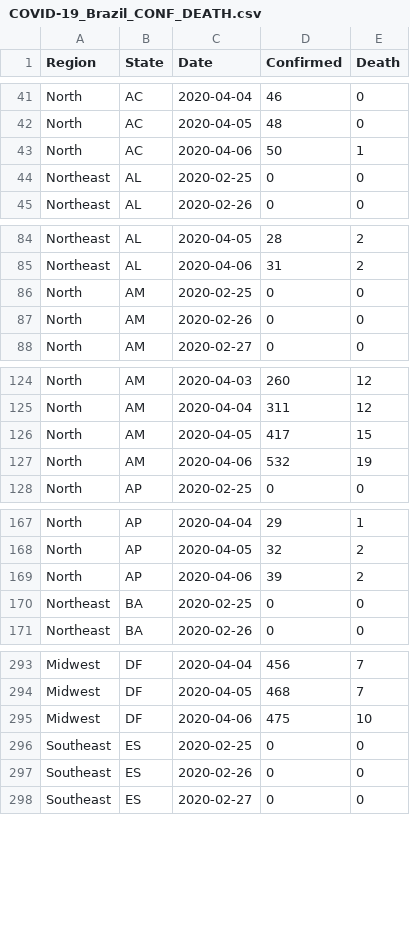
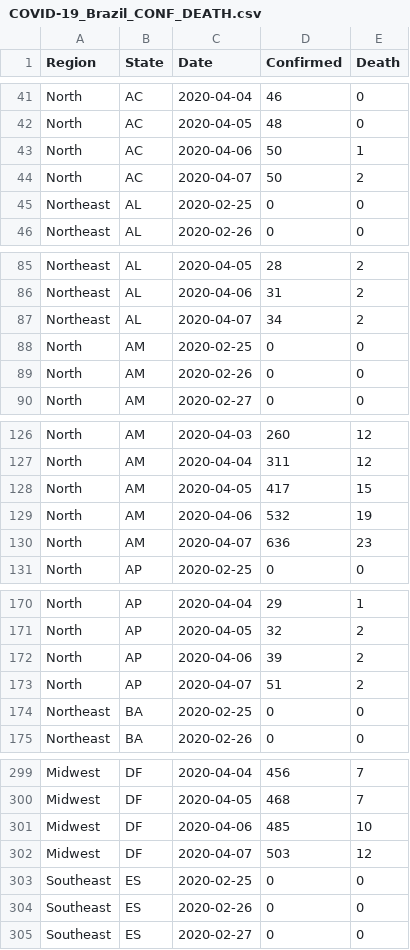
Before and after one commit to pdpcosta/COVID-19_Brazil, a CSV file: DATA/COVID-19_Brazil_CONF_DEATH.csv, drawn as a sheet; only a part is shown, gaps mark what is left out; the diff covers the shown part only.

Commit message:
Updated until 2020-04-07

```diff
--- a/DATA/COVID-19_Brazil_CONF_DEATH.csv
+++ b/DATA/COVID-19_Brazil_CONF_DEATH.csv
@@ -43,2 +43,3 @@ North,AC,2020-04-05,48,0
 North,AC,2020-04-06,50,1
+North,AC,2020-04-07,50,2
 Northeast,AL,2020-02-25,0,0
@@ -85,2 +86,3 @@ Northeast,AL,2020-04-05,28,2
 Northeast,AL,2020-04-06,31,2
+Northeast,AL,2020-04-07,34,2
 North,AM,2020-02-25,0,0
@@ -127,2 +129,3 @@ North,AM,2020-04-05,417,15
 North,AM,2020-04-06,532,19
+North,AM,2020-04-07,636,23
 North,AP,2020-02-25,0,0
@@ -169,2 +172,3 @@ North,AP,2020-04-05,32,2
 North,AP,2020-04-06,39,2
+North,AP,2020-04-07,51,2
 Northeast,BA,2020-02-25,0,0
@@ -294,3 +300,4 @@ Midwest,DF,2020-04-04,456,7
 Midwest,DF,2020-04-05,468,7
-Midwest,DF,2020-04-06,475,10
+Midwest,DF,2020-04-06,485,10
+Midwest,DF,2020-04-07,503,12
 Southeast,ES,2020-02-25,0,0
```
Also changed, not shown: 22 added rows and 1 edited cell elsewhere in this file.
